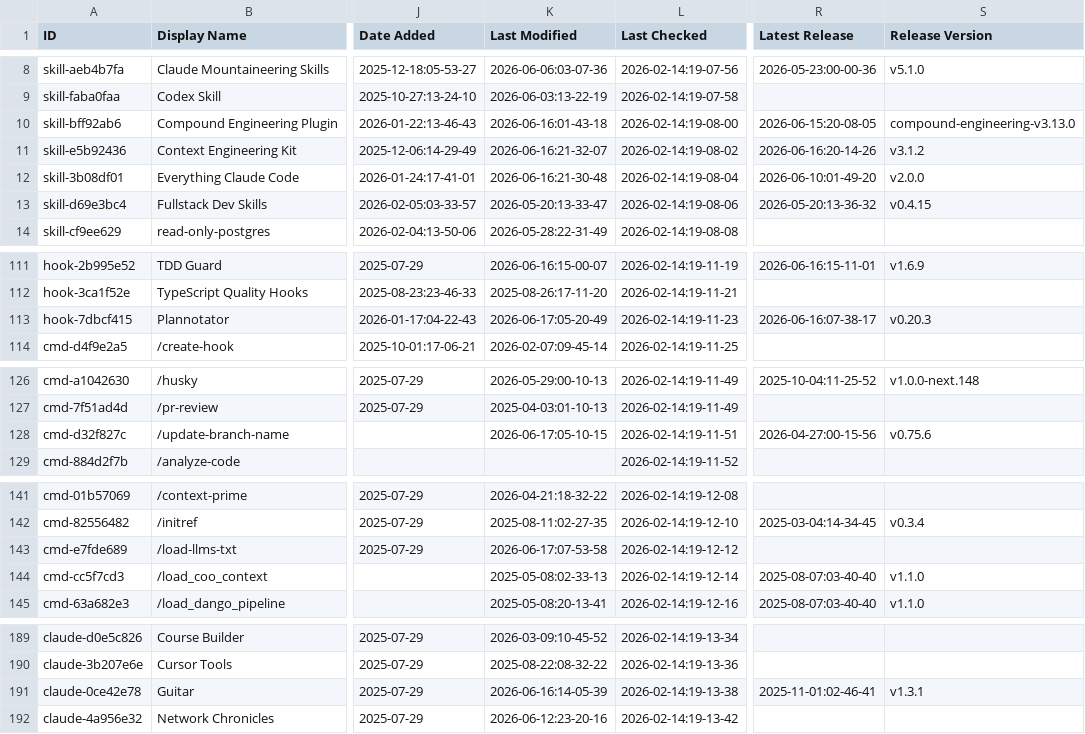
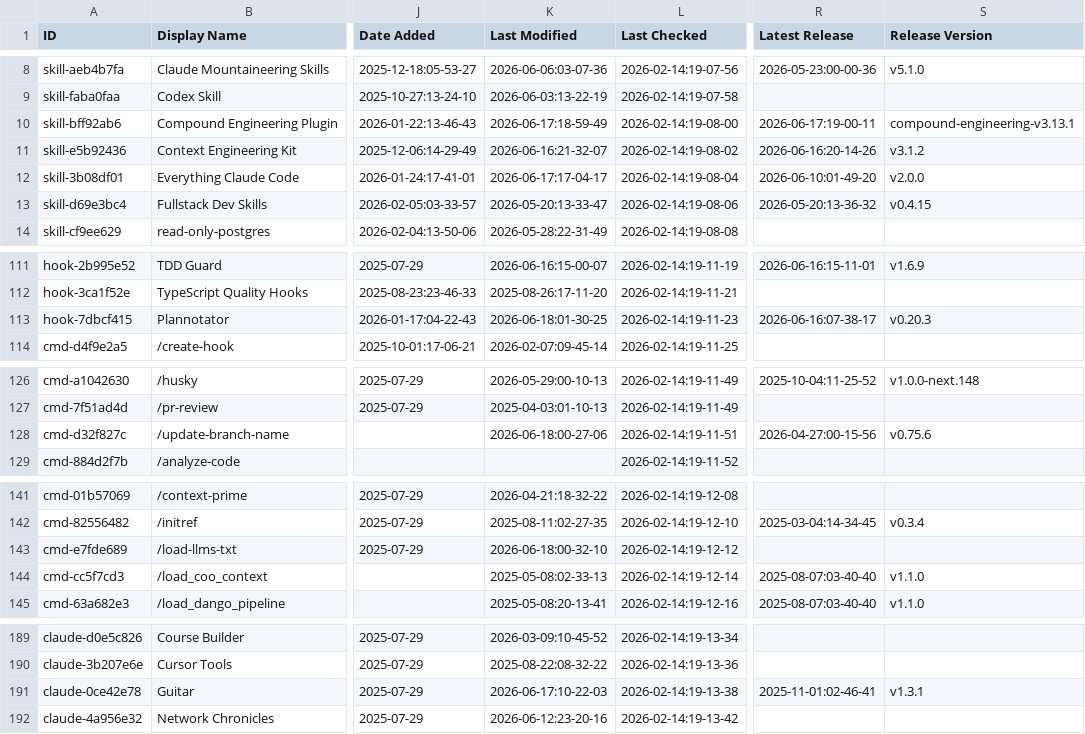
Before and after one commit to rafaelnv-ia/awesome-claude-code, a CSV file: THE_RESOURCES_TABLE.csv, drawn as a sheet; only a part is shown, gaps mark what is left out; the diff covers the shown part only; the diff names each change by its address in the sheet, - before the commit and + after, or states it on an @@ line.

```diff
--- a/THE_RESOURCES_TABLE.csv
+++ b/THE_RESOURCES_TABLE.csv
-K10 (Last Modified): 2026-06-16:01-43-18
+K10 (Last Modified): 2026-06-17:18-59-49
-R10 (Latest Release): 2026-06-15:20-08-05
+R10 (Latest Release): 2026-06-17:19-00-11
-S10 (Release Version): compound-engineering-v3.13.0
+S10 (Release Version): compound-engineering-v3.13.1
-K12 (Last Modified): 2026-06-16:21-30-48
+K12 (Last Modified): 2026-06-17:17-04-17
-K113 (Last Modified): 2026-06-17:05-20-49
+K113 (Last Modified): 2026-06-18:01-30-25
-K128 (Last Modified): 2026-06-17:05-10-15
+K128 (Last Modified): 2026-06-18:00-27-06
-K143 (Last Modified): 2026-06-17:07-53-58
+K143 (Last Modified): 2026-06-18:00-32-10
-K191 (Last Modified): 2026-06-16:14-05-39
+K191 (Last Modified): 2026-06-17:10-22-03
```
Also changed, not shown: 42 edited cells elsewhere in this file.
